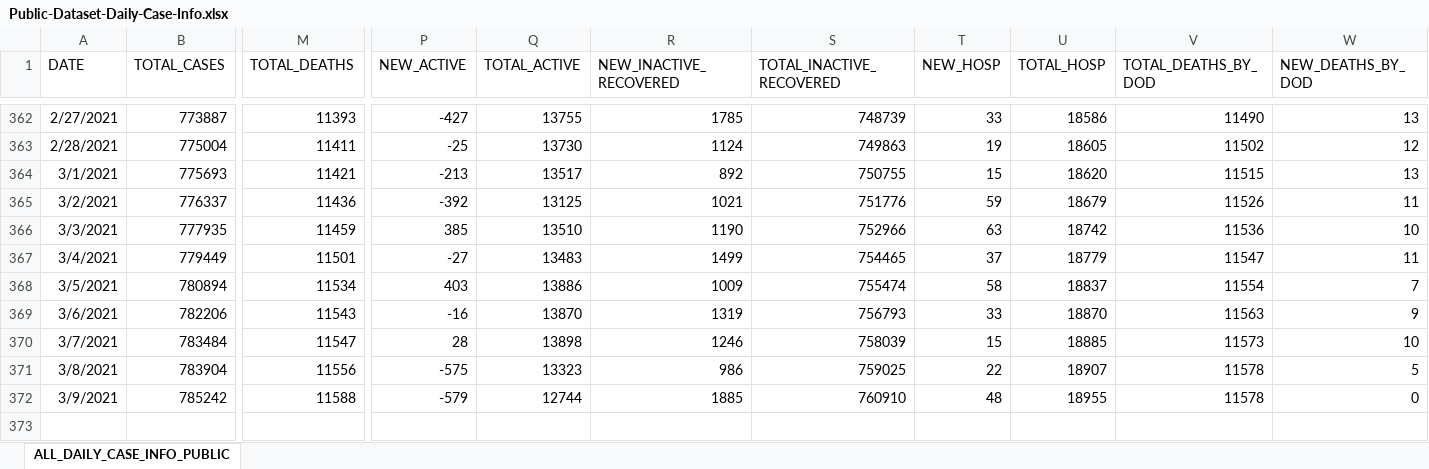
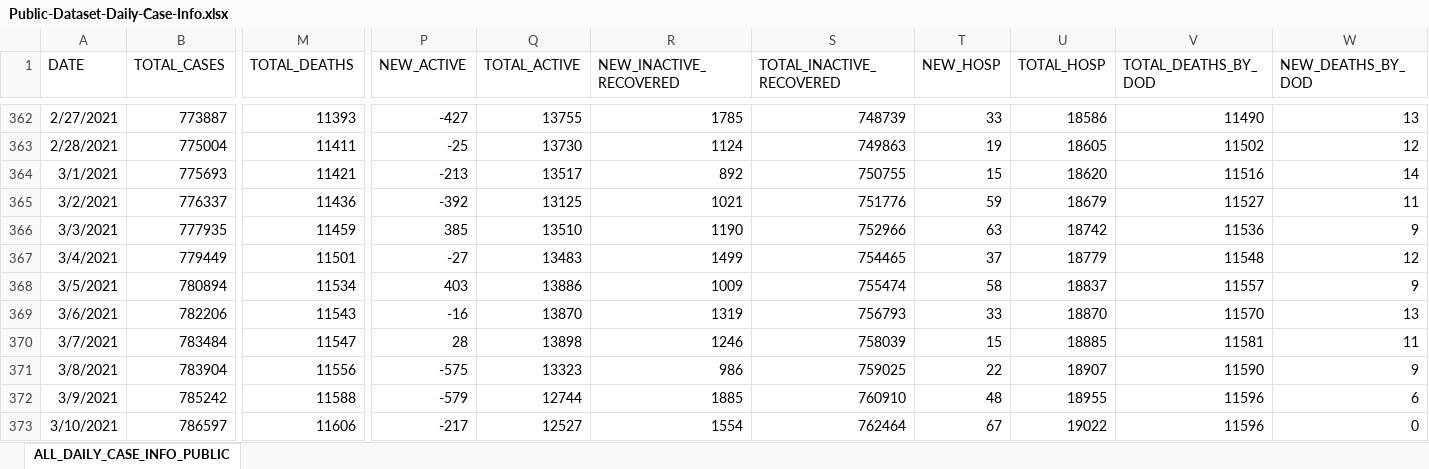
Before and after one commit to JMLuther/TN_COVID19, an Excel workbook: data_tndoh/Public-Dataset-Daily-Case-Info.xlsx, sheet ALL_DAILY_CASE_INFO_PUBLIC, drawn as a sheet; only a part is shown, gaps mark what is left out; values as stored, in another font and other column widths than the file's, no borders; rows hold the shown columns only; the diff names each change by its address in the sheet, - before the commit and + after, or states it on an @@ line.

```diff
--- a/data_tndoh/Public-Dataset-Daily-Case-Info.xlsx (sheet ALL_DAILY_CASE_INFO_PUBLIC)
+++ b/data_tndoh/Public-Dataset-Daily-Case-Info.xlsx (sheet ALL_DAILY_CASE_INFO_PUBLIC)
-V364 (TOTAL_DEATHS_BY_DOD): 11515
+V364 (TOTAL_DEATHS_BY_DOD): 11516
-W364 (NEW_DEATHS_BY_DOD): 13
+W364 (NEW_DEATHS_BY_DOD): 14
-V365 (TOTAL_DEATHS_BY_DOD): 11526
+V365 (TOTAL_DEATHS_BY_DOD): 11527
-W366 (NEW_DEATHS_BY_DOD): 10
+W366 (NEW_DEATHS_BY_DOD): 9
-V367 (TOTAL_DEATHS_BY_DOD): 11547
+V367 (TOTAL_DEATHS_BY_DOD): 11548
-W367 (NEW_DEATHS_BY_DOD): 11
+W367 (NEW_DEATHS_BY_DOD): 12
-V368 (TOTAL_DEATHS_BY_DOD): 11554
+V368 (TOTAL_DEATHS_BY_DOD): 11557
-W368 (NEW_DEATHS_BY_DOD): 7
+W368 (NEW_DEATHS_BY_DOD): 9
-V369 (TOTAL_DEATHS_BY_DOD): 11563
+V369 (TOTAL_DEATHS_BY_DOD): 11570
-W369 (NEW_DEATHS_BY_DOD): 9
+W369 (NEW_DEATHS_BY_DOD): 13
-V370 (TOTAL_DEATHS_BY_DOD): 11573
+V370 (TOTAL_DEATHS_BY_DOD): 11581
-W370 (NEW_DEATHS_BY_DOD): 10
+W370 (NEW_DEATHS_BY_DOD): 11
-V371 (TOTAL_DEATHS_BY_DOD): 11578
+V371 (TOTAL_DEATHS_BY_DOD): 11590
-W371 (NEW_DEATHS_BY_DOD): 5
+W371 (NEW_DEATHS_BY_DOD): 9
-V372 (TOTAL_DEATHS_BY_DOD): 11578
+V372 (TOTAL_DEATHS_BY_DOD): 11596
-W372 (NEW_DEATHS_BY_DOD): 0
+W372 (NEW_DEATHS_BY_DOD): 6
+row 373: 3/10/2021 | 786597 | 11606 | -217 | 12527 | 1554 | 762464 | 67 | 19022 | 11596 | 0
```
Also changed, not shown: data_tndoh/COVID_VACCINE_AGE_GROUPS.XLSX, data_tndoh/COVID_VACCINE_COUNTY_SUMMARY.XLSX, 6 other files.
